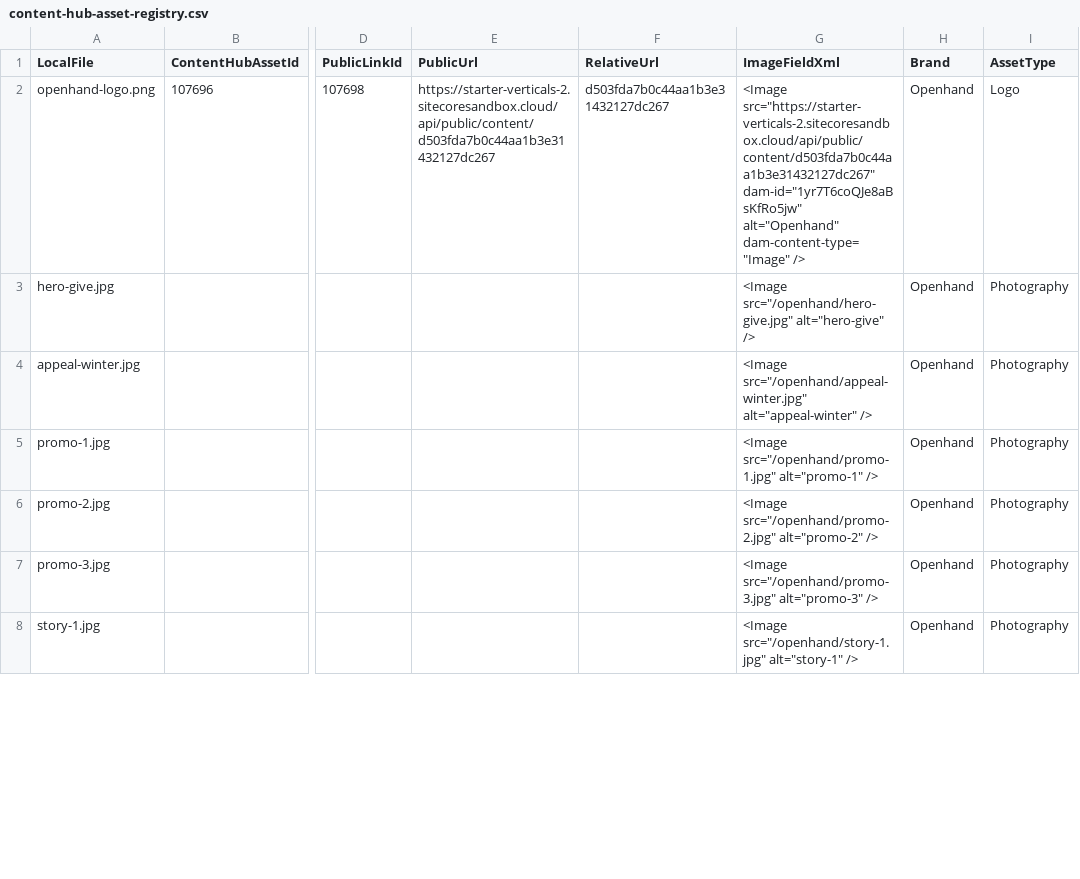
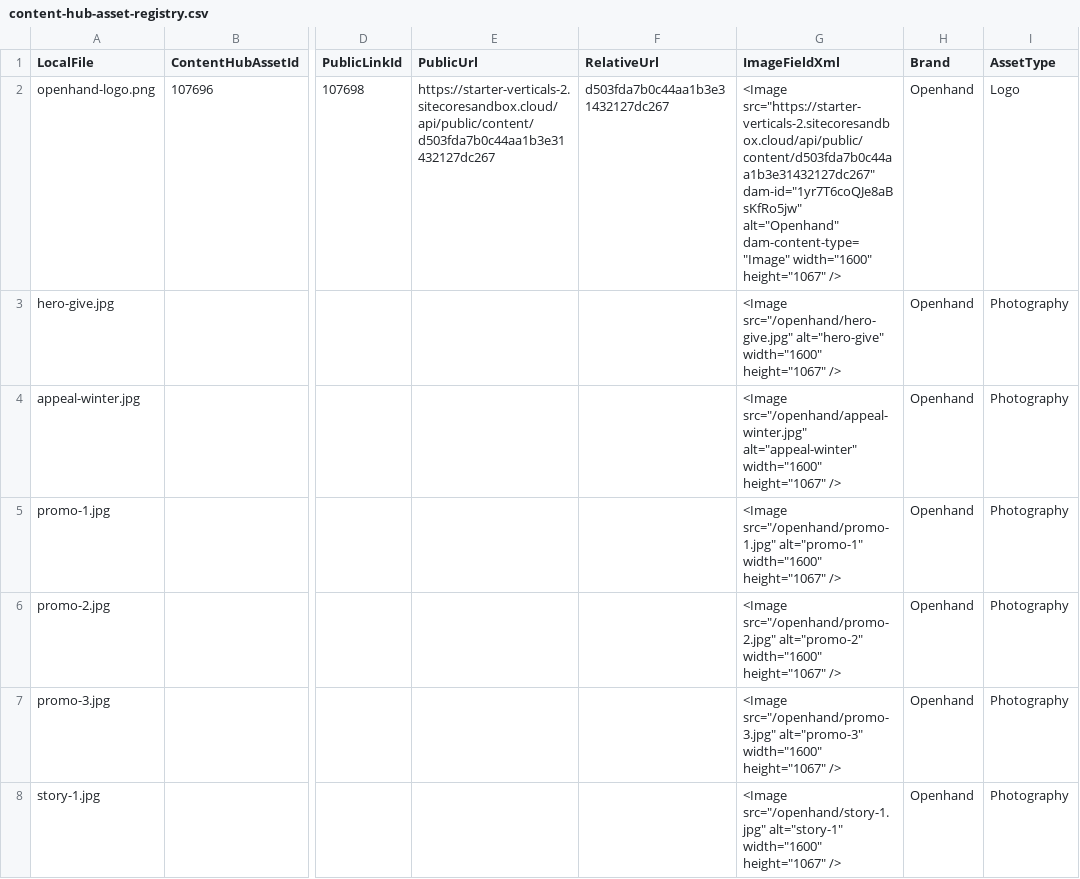
Before and after one commit to sumithpdd/spd_Sitecore.Demo.SitecoreAI.IndustryVerticals.SiteTemplates, a CSV file: authoring/items/nonprofit/scripts/media-maps/content-hub-asset-registry.csv, drawn as a sheet; only a part is shown, gaps mark what is left out; the diff covers the shown part only; the diff names each change by its address in the sheet, - before the commit and + after, or states it on an @@ line.

```diff
--- a/authoring/items/nonprofit/scripts/media-maps/content-hub-asset-registry.csv
+++ b/authoring/items/nonprofit/scripts/media-maps/content-hub-asset-registry.csv
-G2 (ImageFieldXml): …alt="Openhand" dam-content-type="Image" />
+G2 (ImageFieldXml): …alt="Openhand" dam-content-type="Image" width="1600" height="1067" />
-G3 (ImageFieldXml): …src="/openhand/hero-give.jpg" alt="hero-give" />
+G3 (ImageFieldXml): …src="/openhand/hero-give.jpg" alt="hero-give" width="1600" height="1067" />
-G4 (ImageFieldXml): …src="/openhand/appeal-winter.jpg" alt="appeal-winter" />
+G4 (ImageFieldXml): …src="/openhand/appeal-winter.jpg" alt="appeal-winter" width="1600" height="1067" />
-G5 (ImageFieldXml): …src="/openhand/promo-1.jpg" alt="promo-1" />
+G5 (ImageFieldXml): …src="/openhand/promo-1.jpg" alt="promo-1" width="1600" height="1067" />
-G6 (ImageFieldXml): …src="/openhand/promo-2.jpg" alt="promo-2" />
+G6 (ImageFieldXml): …src="/openhand/promo-2.jpg" alt="promo-2" width="1600" height="1067" />
-G7 (ImageFieldXml): …src="/openhand/promo-3.jpg" alt="promo-3" />
+G7 (ImageFieldXml): …src="/openhand/promo-3.jpg" alt="promo-3" width="1600" height="1067" />
-G8 (ImageFieldXml): …src="/openhand/story-1.jpg" alt="story-1" />
+G8 (ImageFieldXml): …src="/openhand/story-1.jpg" alt="story-1" width="1600" height="1067" />
```
Also changed, not shown: 6 edited cells elsewhere in this file, authoring/items/nonprofit/scripts/media-maps/nonprofit-sitecore-image-field-map.csv, 34 other files.
